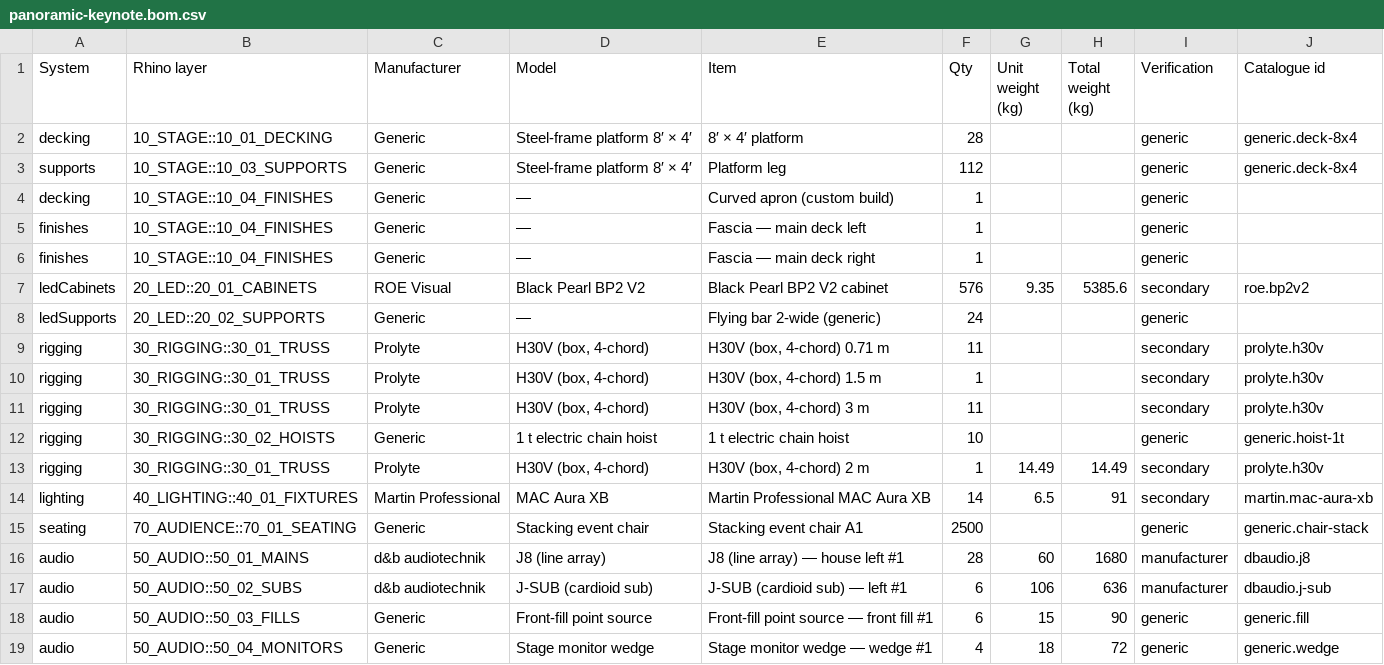
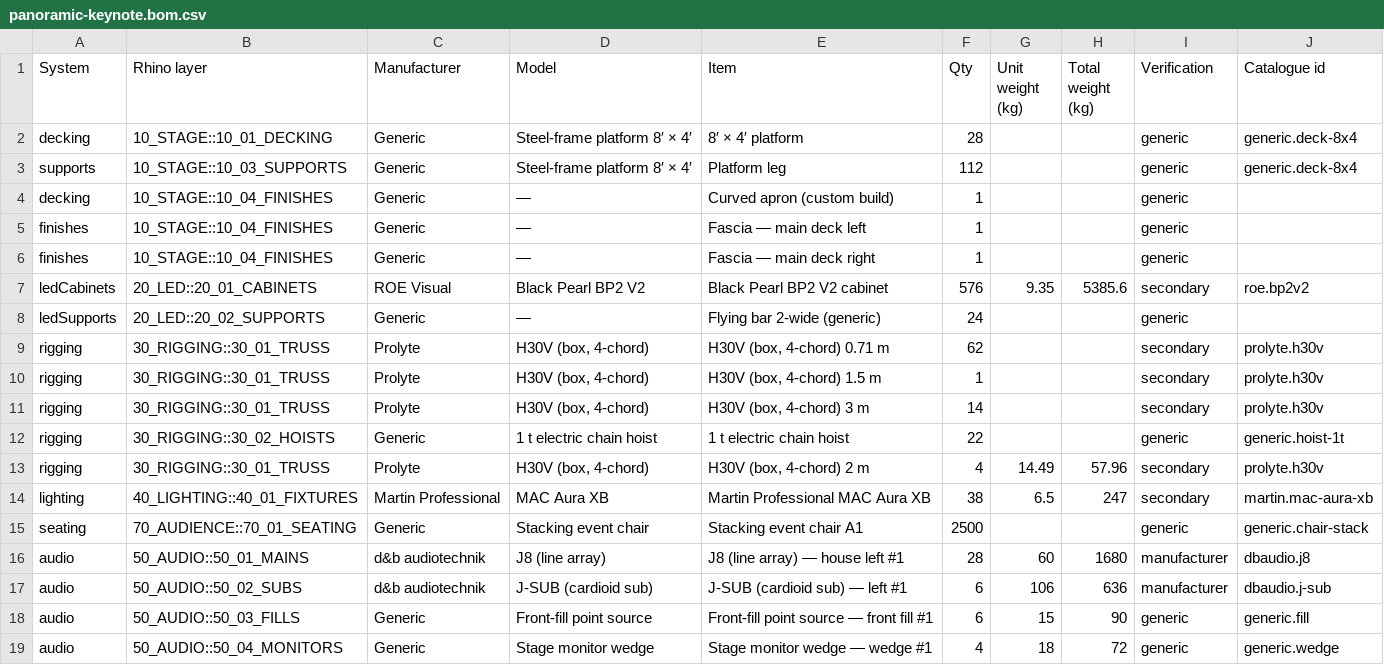
Before and after one commit to alexilten/STAGEWORK, a CSV file: samples/panoramic-keynote.bom.csv, drawn as a sheet.

```diff
--- a/samples/panoramic-keynote.bom.csv
+++ b/samples/panoramic-keynote.bom.csv
@@ -8,8 +8,8 @@ ledCabinets,20_LED::20_01_CABINETS,ROE Visual,Black Pearl BP2 V2,Black Pearl BP2
 ledSupports,20_LED::20_02_SUPPORTS,Generic,—,Flying bar 2-wide (generic),24,,,generic,
-rigging,30_RIGGING::30_01_TRUSS,Prolyte,"H30V (box, 4-chord)","H30V (box, 4-chord) 0.71 m",11,,,secondary,prolyte.h30v
+rigging,30_RIGGING::30_01_TRUSS,Prolyte,"H30V (box, 4-chord)","H30V (box, 4-chord) 0.71 m",62,,,secondary,prolyte.h30v
 rigging,30_RIGGING::30_01_TRUSS,Prolyte,"H30V (box, 4-chord)","H30V (box, 4-chord) 1.5 m",1,,,secondary,prolyte.h30v
-rigging,30_RIGGING::30_01_TRUSS,Prolyte,"H30V (box, 4-chord)","H30V (box, 4-chord) 3 m",11,,,secondary,prolyte.h30v
-rigging,30_RIGGING::30_02_HOISTS,Generic,1 t electric chain hoist,1 t electric chain hoist,10,,,generic,generic.hoist-1t
-rigging,30_RIGGING::30_01_TRUSS,Prolyte,"H30V (box, 4-chord)","H30V (box, 4-chord) 2 m",1,14.49,14.49,secondary,prolyte.h30v
-lighting,40_LIGHTING::40_01_FIXTURES,Martin Professional,MAC Aura XB,Martin Professional MAC Aura XB,14,6.5,91,secondary,martin.mac-aura-xb
+rigging,30_RIGGING::30_01_TRUSS,Prolyte,"H30V (box, 4-chord)","H30V (box, 4-chord) 3 m",14,,,secondary,prolyte.h30v
+rigging,30_RIGGING::30_02_HOISTS,Generic,1 t electric chain hoist,1 t electric chain hoist,22,,,generic,generic.hoist-1t
+rigging,30_RIGGING::30_01_TRUSS,Prolyte,"H30V (box, 4-chord)","H30V (box, 4-chord) 2 m",4,14.49,57.96,secondary,prolyte.h30v
+lighting,40_LIGHTING::40_01_FIXTURES,Martin Professional,MAC Aura XB,Martin Professional MAC Aura XB,38,6.5,247,secondary,martin.mac-aura-xb
 seating,70_AUDIENCE::70_01_SEATING,Generic,Stacking event chair,Stacking event chair A1,2500,,,generic,generic.chair-stack
```
Also changed, not shown: samples/conversation.bom.csv, samples/minimal-keynote.bom.csv, 28 other files.
